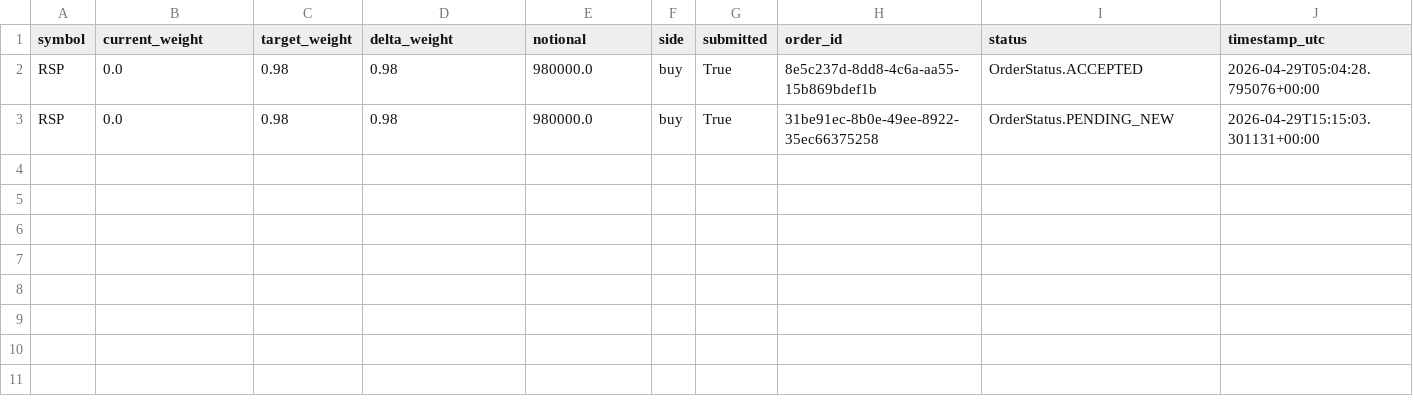
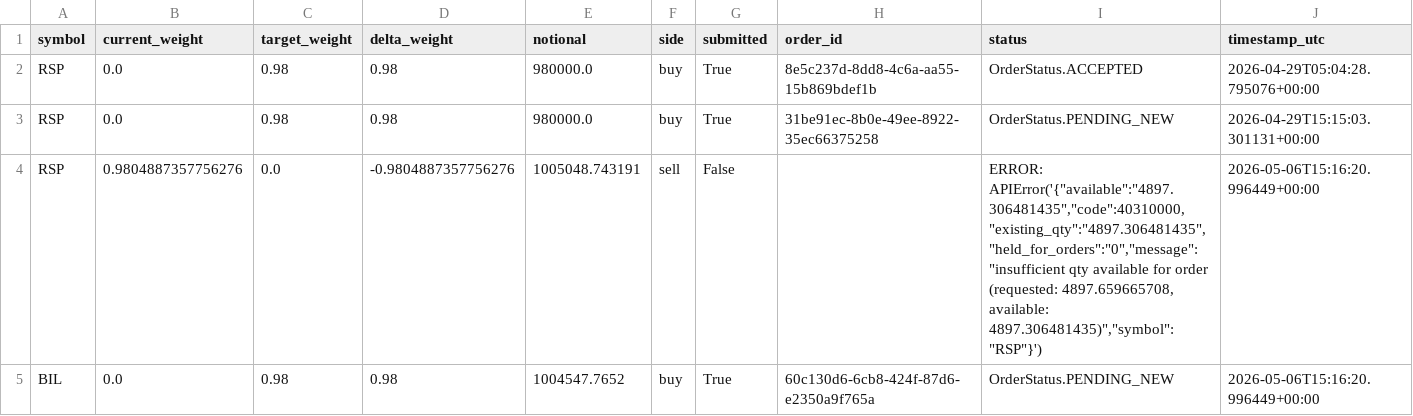
Before and after one commit to FinTechEntrepreneurldz/Base_Model_BR_PPO, a CSV file: logs/model_a/orders/submitted_orders.csv, drawn as a sheet.

```diff
--- a/logs/model_a/orders/submitted_orders.csv
+++ b/logs/model_a/orders/submitted_orders.csv
@@ -3 +3,3 @@ RSP,0.0,0.98,0.98,980000.0,buy,True,8e5c237d-8dd8-4c6a-aa55-15b869bdef1b,OrderSt
 RSP,0.0,0.98,0.98,980000.0,buy,True,31be91ec-8b0e-49ee-8922-35ec66375258,OrderStatus.PENDING_NEW,2026-04-29T15:15:03.301131+00:00
+RSP,0.9804887357756276,0.0,-0.9804887357756276,1005048.743191,sell,False,,"ERROR: APIError('{""available"":""4897.306481435"",""code"":40310000,""existing_qty"":""4897.306481435"",""held_for_orders"":""0"",""message"":""insufficient qty available for order (requested: 4897.659665708, available: 4897.306481435)"",""symbol"":""RSP""}')",2026-05-06T15:16:20.996449+00:00
+BIL,0.0,0.98,0.98,1004547.7652,buy,True,60c130d6-6cb8-424f-87d6-e2350a9f765a,OrderStatus.PENDING_NEW,2026-05-06T15:16:20.996449+00:00
```
Also changed, not shown: logs/model_a/decisions/decisions.csv, logs/model_a/health/signal_history.csv, 8 other files.
